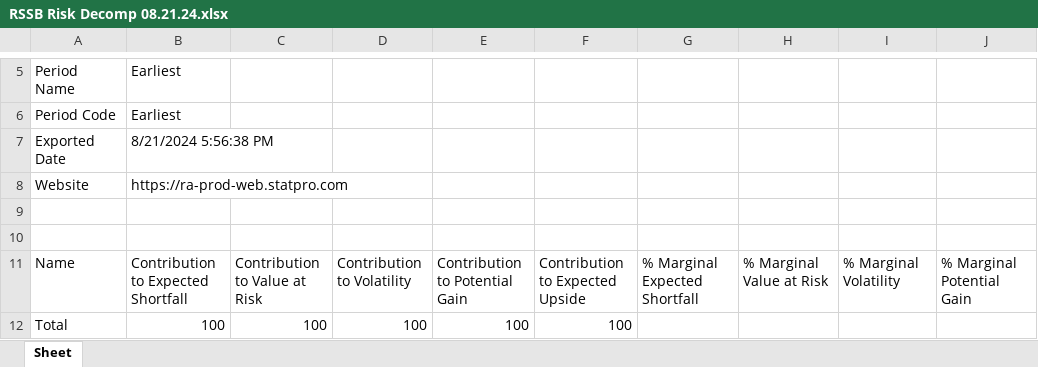
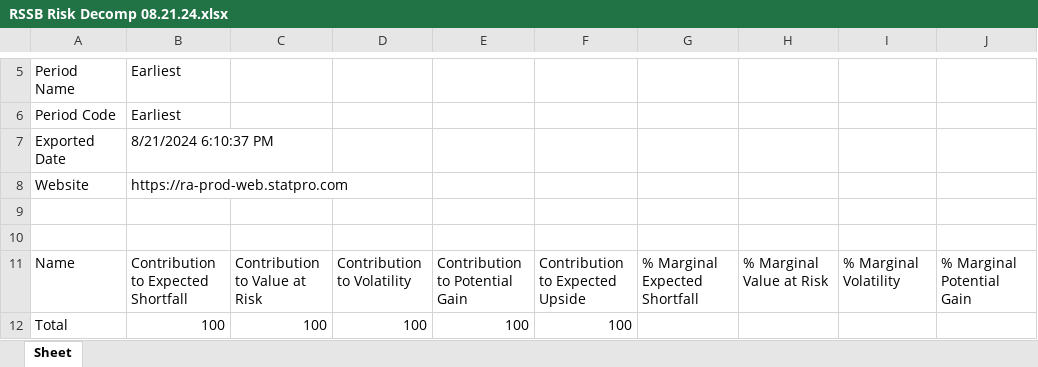
Before and after one commit to brettnguyenTidal/Statpro-Auto, an Excel workbook: downloads/RSSB Risk Decomp 08.21.24.xlsx, sheet Sheet, drawn as a sheet; only a part is shown, gaps mark what is left out; values as stored, in another font and other column widths than the file's, no borders; the diff names each change by its address in the sheet, - before the commit and + after, or states it on an @@ line.

```diff
--- a/downloads/RSSB Risk Decomp 08.21.24.xlsx (sheet Sheet)
+++ b/downloads/RSSB Risk Decomp 08.21.24.xlsx (sheet Sheet)
-B7: 8/21/2024 5:56:38 PM
+B7: 8/21/2024 6:10:37 PM
```
Also changed, not shown: downloads/RSBT Risk Decomp 08.21.24.xlsx, downloads/RSST Risk Decomp 08.21.24.xlsx, 1 other file.
